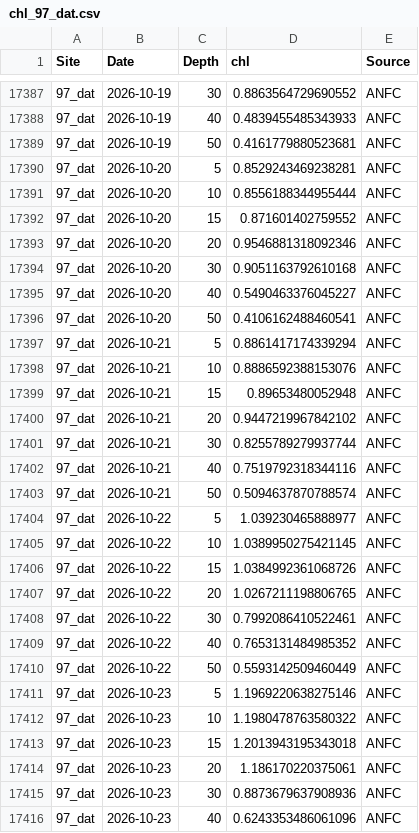
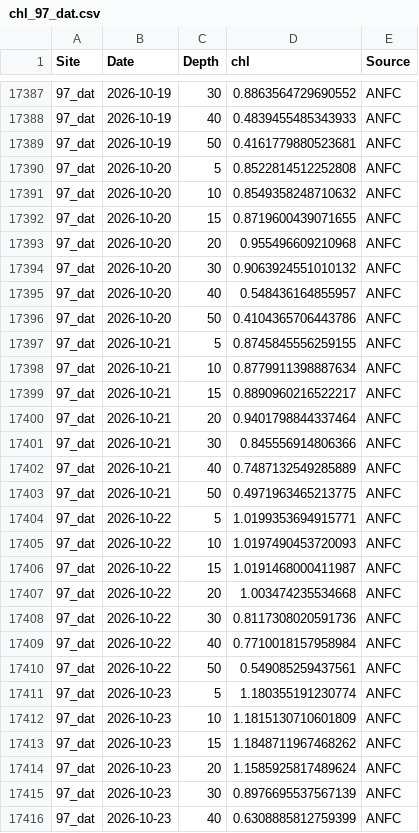
Before and after one commit to sharkbot952/temp_test5, a CSV file: data/cmem/chl/chl_97_dat.csv, drawn as a sheet; only a part is shown, gaps mark what is left out; the diff covers the shown part only.

```diff
--- a/data/cmem/chl/chl_97_dat.csv
+++ b/data/cmem/chl/chl_97_dat.csv
@@ -17389,28 +17389,28 @@
 97_dat,2026-10-19,50,0.4161779880523681,ANFC
-97_dat,2026-10-20,5,0.8529243469238281,ANFC
-97_dat,2026-10-20,10,0.8556188344955444,ANFC
-97_dat,2026-10-20,15,0.871601402759552,ANFC
-97_dat,2026-10-20,20,0.9546881318092346,ANFC
-97_dat,2026-10-20,30,0.9051163792610168,ANFC
-97_dat,2026-10-20,40,0.5490463376045227,ANFC
-97_dat,2026-10-20,50,0.4106162488460541,ANFC
-97_dat,2026-10-21,5,0.8861417174339294,ANFC
-97_dat,2026-10-21,10,0.8886592388153076,ANFC
-97_dat,2026-10-21,15,0.89653480052948,ANFC
-97_dat,2026-10-21,20,0.9447219967842102,ANFC
-97_dat,2026-10-21,30,0.8255789279937744,ANFC
-97_dat,2026-10-21,40,0.7519792318344116,ANFC
-97_dat,2026-10-21,50,0.5094637870788574,ANFC
-97_dat,2026-10-22,5,1.039230465888977,ANFC
-97_dat,2026-10-22,10,1.0389950275421145,ANFC
-97_dat,2026-10-22,15,1.0384992361068726,ANFC
-97_dat,2026-10-22,20,1.0267211198806765,ANFC
-97_dat,2026-10-22,30,0.7992086410522461,ANFC
-97_dat,2026-10-22,40,0.7653131484985352,ANFC
-97_dat,2026-10-22,50,0.5593142509460449,ANFC
-97_dat,2026-10-23,5,1.1969220638275146,ANFC
-97_dat,2026-10-23,10,1.1980478763580322,ANFC
-97_dat,2026-10-23,15,1.2013943195343018,ANFC
-97_dat,2026-10-23,20,1.186170220375061,ANFC
-97_dat,2026-10-23,30,0.8873679637908936,ANFC
-97_dat,2026-10-23,40,0.6243353486061096,ANFC
+97_dat,2026-10-20,5,0.8522814512252808,ANFC
+97_dat,2026-10-20,10,0.8549358248710632,ANFC
+97_dat,2026-10-20,15,0.8719600439071655,ANFC
+97_dat,2026-10-20,20,0.955496609210968,ANFC
+97_dat,2026-10-20,30,0.9063924551010132,ANFC
+97_dat,2026-10-20,40,0.548436164855957,ANFC
+97_dat,2026-10-20,50,0.4104365706443786,ANFC
+97_dat,2026-10-21,5,0.8745845556259155,ANFC
+97_dat,2026-10-21,10,0.8779911398887634,ANFC
+97_dat,2026-10-21,15,0.8890960216522217,ANFC
+97_dat,2026-10-21,20,0.9401798844337464,ANFC
+97_dat,2026-10-21,30,0.845556914806366,ANFC
+97_dat,2026-10-21,40,0.7487132549285889,ANFC
+97_dat,2026-10-21,50,0.4971963465213775,ANFC
+97_dat,2026-10-22,5,1.0199353694915771,ANFC
+97_dat,2026-10-22,10,1.0197490453720093,ANFC
+97_dat,2026-10-22,15,1.0191468000411987,ANFC
+97_dat,2026-10-22,20,1.003474235534668,ANFC
+97_dat,2026-10-22,30,0.8117308020591736,ANFC
+97_dat,2026-10-22,40,0.7710018157958984,ANFC
+97_dat,2026-10-22,50,0.549085259437561,ANFC
+97_dat,2026-10-23,5,1.180355191230774,ANFC
+97_dat,2026-10-23,10,1.1815130710601809,ANFC
+97_dat,2026-10-23,15,1.1848711967468262,ANFC
+97_dat,2026-10-23,20,1.1585925817489624,ANFC
+97_dat,2026-10-23,30,0.8976695537567139,ANFC
+97_dat,2026-10-23,40,0.6308885812759399,ANFC
```
Also changed, not shown: 7 added rows and 43 edited cells elsewhere in this file, data/cmem/chl/chl_98_osh.csv, data/cmem/chl/chl_99_sik.csv, 9 other files.
